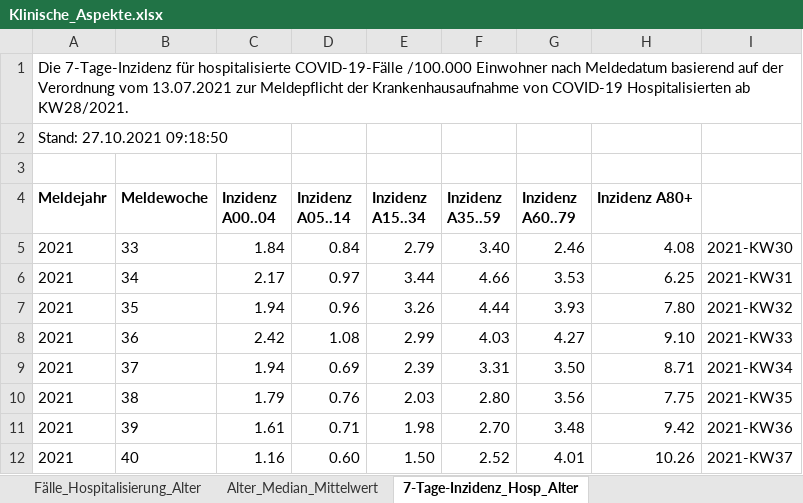
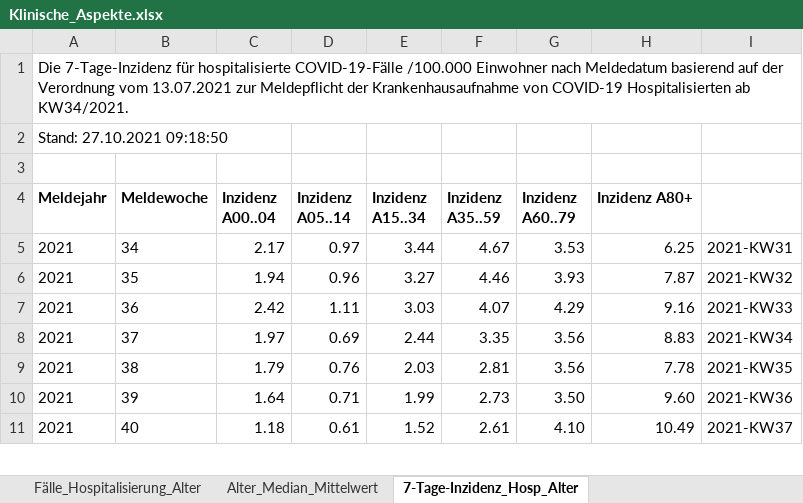
Before and after one commit to amarquard089/Covid19-Hospitalisierungsrate, an Excel workbook: Klinische_Aspekte.xlsx, sheet 7-Tage-Inzidenz_Hosp_Alter, drawn as a sheet; only a part is shown; values as stored, in another font and other column widths than the file's, no borders; removed rows and columns are numbered as before the commit, all else as after; the diff covers the shown part only; the diff names each change by its address in the sheet, - before the commit and + after, or states it on an @@ line.

```diff
--- a/Klinische_Aspekte.xlsx (sheet 7-Tage-Inzidenz_Hosp_Alter)
+++ b/Klinische_Aspekte.xlsx (sheet 7-Tage-Inzidenz_Hosp_Alter)
-A1 (Meldejahr): …Hospitalisierten ab KW28/2021.
+A1 (Meldejahr): …Hospitalisierten ab KW34/2021.
-row 5: 2021 | 33 | 1.84 | 0.84 | 2.79 | 3.40 | 2.46 | 4.08 | 2021-KW30
-F5 (Inzidenz A35..59): 4.66
+F5 (Inzidenz A35..59): 4.67
-E6 (Inzidenz A15..34): 3.26
+E6 (Inzidenz A15..34): 3.27
-F6 (Inzidenz A35..59): 4.44
+F6 (Inzidenz A35..59): 4.46
-H6 (Inzidenz A80+): 7.80
+H6 (Inzidenz A80+): 7.87
-D7 (Inzidenz A05..14): 1.08
+D7 (Inzidenz A05..14): 1.11
-E7 (Inzidenz A15..34): 2.99
+E7 (Inzidenz A15..34): 3.03
-F7 (Inzidenz A35..59): 4.03
+F7 (Inzidenz A35..59): 4.07
-G7 (Inzidenz A60..79): 4.27
+G7 (Inzidenz A60..79): 4.29
-H7 (Inzidenz A80+): 9.10
+H7 (Inzidenz A80+): 9.16
-C8 (Inzidenz A00..04): 1.94
+C8 (Inzidenz A00..04): 1.97
-E8 (Inzidenz A15..34): 2.39
+E8 (Inzidenz A15..34): 2.44
-F8 (Inzidenz A35..59): 3.31
+F8 (Inzidenz A35..59): 3.35
-G8 (Inzidenz A60..79): 3.50
+G8 (Inzidenz A60..79): 3.56
-H8 (Inzidenz A80+): 8.71
+H8 (Inzidenz A80+): 8.83
-F9 (Inzidenz A35..59): 2.80
+F9 (Inzidenz A35..59): 2.81
-H9 (Inzidenz A80+): 7.75
+H9 (Inzidenz A80+): 7.78
-C10 (Inzidenz A00..04): 1.61
+C10 (Inzidenz A00..04): 1.64
-E10 (Inzidenz A15..34): 1.98
+E10 (Inzidenz A15..34): 1.99
-F10 (Inzidenz A35..59): 2.70
+F10 (Inzidenz A35..59): 2.73
-G10 (Inzidenz A60..79): 3.48
+G10 (Inzidenz A60..79): 3.50
-H10 (Inzidenz A80+): 9.42
+H10 (Inzidenz A80+): 9.60
-C11 (Inzidenz A00..04): 1.16
+C11 (Inzidenz A00..04): 1.18
-D11 (Inzidenz A05..14): 0.60
+D11 (Inzidenz A05..14): 0.61
-E11 (Inzidenz A15..34): 1.50
+E11 (Inzidenz A15..34): 1.52
-F11 (Inzidenz A35..59): 2.52
+F11 (Inzidenz A35..59): 2.61
-G11 (Inzidenz A60..79): 4.01
+G11 (Inzidenz A60..79): 4.10
-H11 (Inzidenz A80+): 10.26
+H11 (Inzidenz A80+): 10.49
```
Also changed, not shown: 1 added row and 18 edited cells elsewhere in this sheet, sheet Klinische_Aspekte, sheet Fälle_Hospitalisierung_Alter, sheet Alter_Median_Mittelwert, sheet Todesfälle_Alter_Geschlecht, 6 other files.
